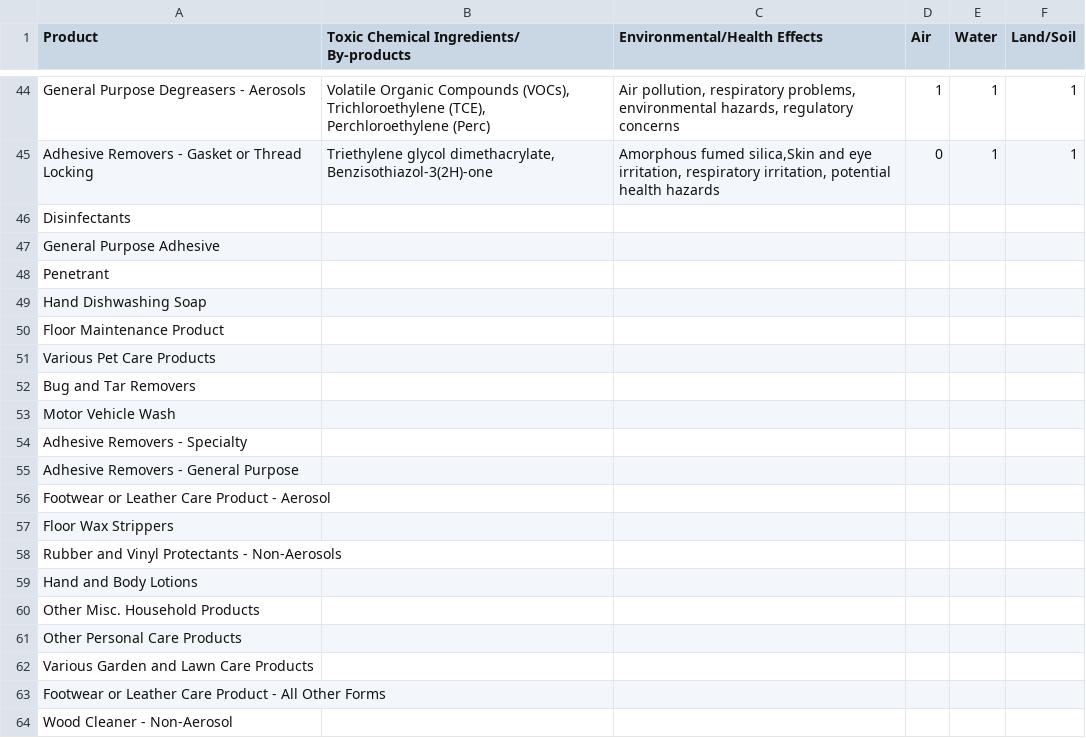
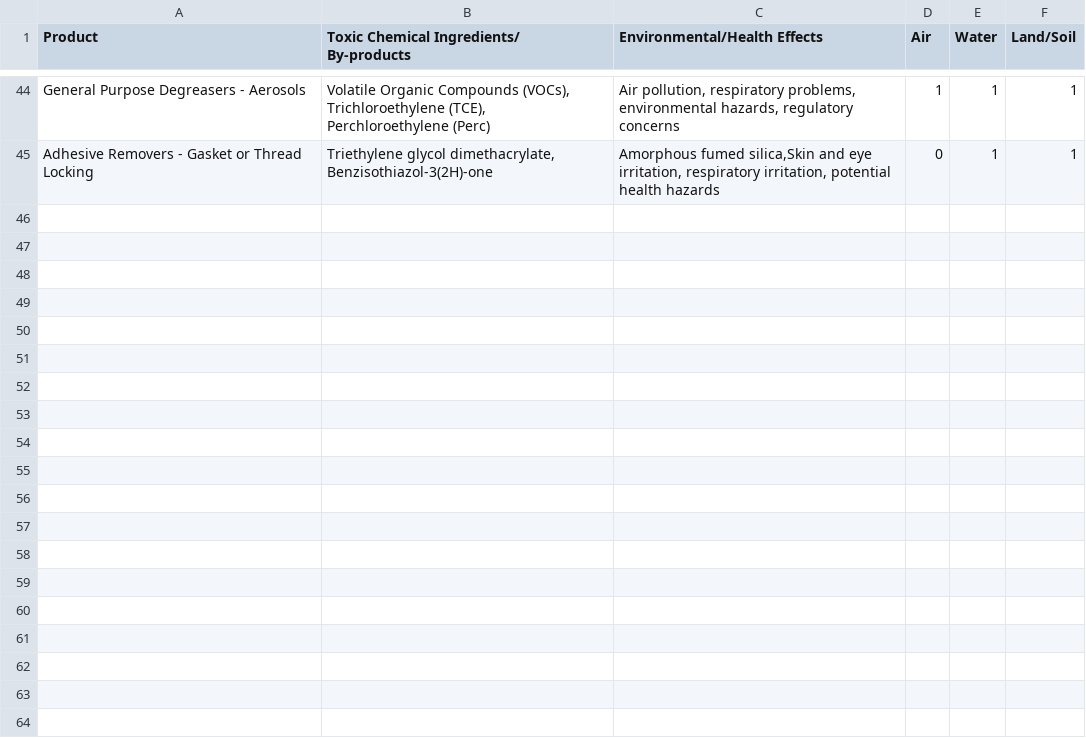
Before and after one commit to AbisoyeOnanuga/ecotox, a CSV file: data/everyday_toxins.csv, drawn as a sheet; only a part is shown, gaps mark what is left out; the diff covers the shown part only; the diff names each change by its address in the sheet, - before the commit and + after, or states it on an @@ line.

Commit message:
update data app.py

```diff
--- a/data/everyday_toxins.csv
+++ b/data/everyday_toxins.csv
-row 46: Disinfectants
-row 47: General Purpose Adhesive
-row 48: Penetrant
-row 49: Hand Dishwashing Soap
-row 50: Floor Maintenance Product
-row 51: Various Pet Care Products
-row 52: Bug and Tar Removers
-row 53: Motor Vehicle Wash
-row 54: Adhesive Removers - Specialty
-row 55: Adhesive Removers - General Purpose
-row 56: Footwear or Leather Care Product - Aerosol
-row 57: Floor Wax Strippers
-row 58: Rubber and Vinyl Protectants - Non-Aerosols
-row 59: Hand and Body Lotions
-row 60: Other Misc. Household Products
-row 61: Other Personal Care Products
-row 62: Various Garden and Lawn Care Products
-row 63: Footwear or Leather Care Product - All Other Forms
-row 64: Wood Cleaner - Non-Aerosol
```
Also changed, not shown: 42 removed rows and 4 edited cells elsewhere in this file, 1 other file.
